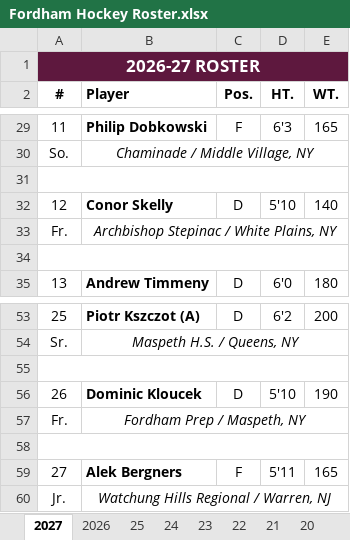
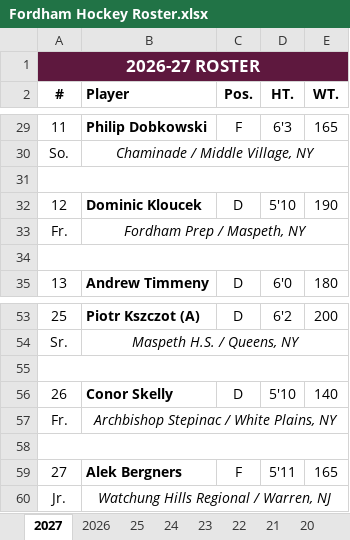
Before and after one commit to michael-m-casserly/fordhamhockey, an Excel workbook: roster/Fordham Hockey Roster.xlsx, sheet 2027, drawn as a sheet; only a part is shown, gaps mark what is left out; values as stored, in another font and other column widths than the file's, no borders; charts and pictures not drawn; the diff names each change by its address in the sheet, - before the commit and + after, or states it on an @@ line.

Commit message:
Roster Update

```diff
--- a/roster/Fordham Hockey Roster.xlsx (sheet 2027)
+++ b/roster/Fordham Hockey Roster.xlsx (sheet 2027)
-B32 (Player): Conor Skelly
+B32 (Player): Dominic Kloucek
-E32 (WT.): 140
+E32 (WT.): 190
@@ row 57 moved to row 33: Fr. @@
-B56 (Player): Dominic Kloucek
+B56 (Player): Conor Skelly
-E56 (WT.): 190
+E56 (WT.): 140
@@ row 33 moved to row 57: Fr. @@
```
